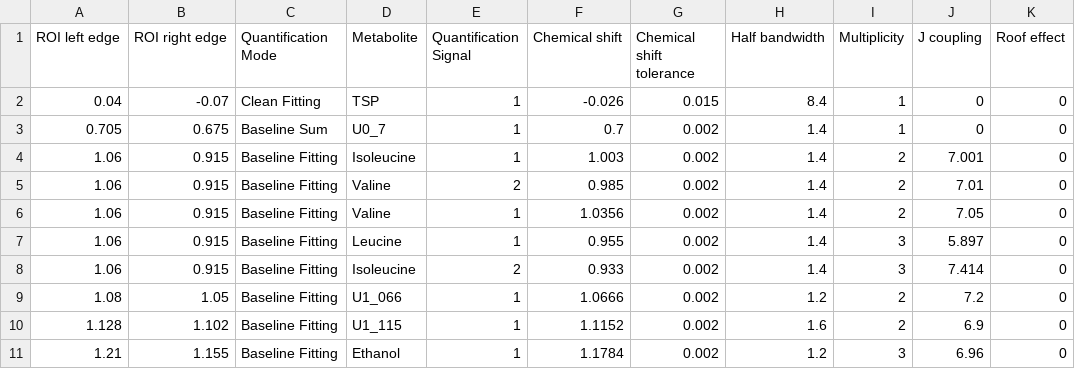
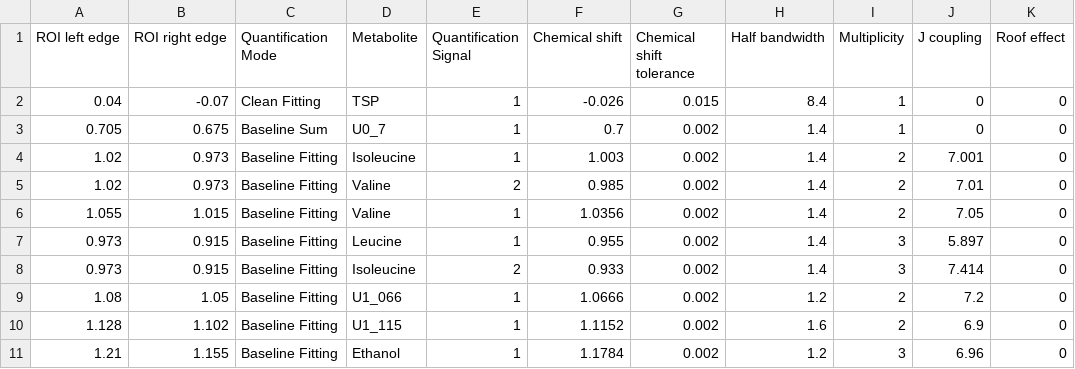
Before and after one commit to danielcanueto/rDolphin, a CSV file: inst/extdata/ROI_profiles_MTBLS242_15spectra_5groups.csv, drawn as a sheet; only a part is shown.

```diff
--- a/inst/extdata/ROI_profiles_MTBLS242_15spectra_5groups.csv
+++ b/inst/extdata/ROI_profiles_MTBLS242_15spectra_5groups.csv
@@ -3,7 +3,7 @@ ROI left edge,ROI right edge,Quantification Mode,Metabolite,Quantification Signa
 0.705,0.675,Baseline Sum,U0_7,1,0.7,0.002,1.4,1,0,0
-1.06,0.915,Baseline Fitting,Isoleucine,1,1.003,0.002,1.4,2,7.001,0
-1.06,0.915,Baseline Fitting,Valine,2,0.985,0.002,1.4,2,7.01,0
-1.06,0.915,Baseline Fitting,Valine,1,1.0356,0.002,1.4,2,7.05,0
-1.06,0.915,Baseline Fitting,Leucine,1,0.955,0.002,1.4,3,5.897,0
-1.06,0.915,Baseline Fitting,Isoleucine,2,0.933,0.002,1.4,3,7.414,0
+1.02,0.973,Baseline Fitting,Isoleucine,1,1.003,0.002,1.4,2,7.001,0
+1.02,0.973,Baseline Fitting,Valine,2,0.985,0.002,1.4,2,7.01,0
+1.055,1.015,Baseline Fitting,Valine,1,1.0356,0.002,1.4,2,7.05,0
+0.973,0.915,Baseline Fitting,Leucine,1,0.955,0.002,1.4,3,5.897,0
+0.973,0.915,Baseline Fitting,Isoleucine,2,0.933,0.002,1.4,3,7.414,0
 1.08,1.05,Baseline Fitting,U1_066,1,1.0666,0.002,1.2,2,7.2,0
```
Also changed, not shown: 4 other files.
